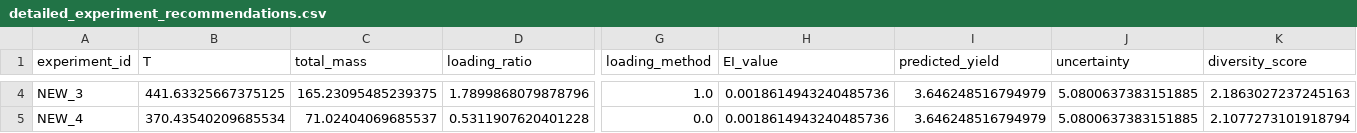
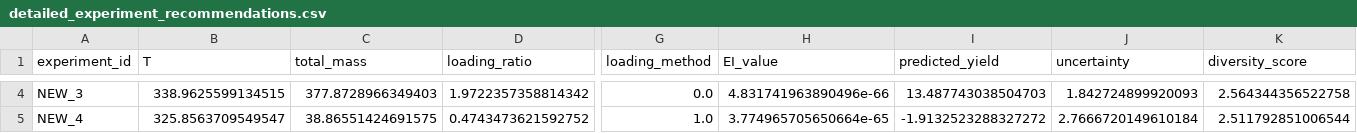
Before and after one commit to AEM001/Math-Modeling-Practice, a CSV file: 21B/4/detailed_experiment_recommendations.csv, drawn as a sheet; only a part is shown, gaps mark what is left out; the diff covers the shown part only; the diff names each change by its address in the sheet, - before the commit and + after, or states it on an @@ line.

```diff
--- a/21B/4/detailed_experiment_recommendations.csv
+++ b/21B/4/detailed_experiment_recommendations.csv
-B4 (T): 441.63325667375125
+B4 (T): 338.9625599134515
-C4 (total_mass): 165.23095485239375
+C4 (total_mass): 377.8728966349403
-D4 (loading_ratio): 1.7899868079878796
+D4 (loading_ratio): 1.9722357358814342
-G4 (loading_method): 1.0
+G4 (loading_method): 0.0
-H4 (EI_value): 0.0018614943240485736
+H4 (EI_value): 4.831741963890496e-66
-I4 (predicted_yield): 3.646248516794979
+I4 (predicted_yield): 13.487743038504703
-J4 (uncertainty): 5.0800637383151885
+J4 (uncertainty): 1.842724899920093
-K4 (diversity_score): 2.1863027237245163
+K4 (diversity_score): 2.564344356522758
-B5 (T): 370.43540209685534
+B5 (T): 325.8563709549547
-C5 (total_mass): 71.02404069685537
+C5 (total_mass): 38.86551424691575
-D5 (loading_ratio): 0.5311907620401228
+D5 (loading_ratio): 0.4743473621592752
-G5 (loading_method): 0.0
+G5 (loading_method): 1.0
-H5 (EI_value): 0.0018614943240485736
+H5 (EI_value): 3.774965705650664e-65
-I5 (predicted_yield): 3.646248516794979
+I5 (predicted_yield): -1.9132523288327272
-J5 (uncertainty): 5.0800637383151885
+J5 (uncertainty): 2.7666720149610184
-K5 (diversity_score): 2.1077273101918794
+K5 (diversity_score): 2.511792851006544
```
Also changed, not shown: 59 edited cells elsewhere in this file, 21B/4/experiment_design_results.csv, 9 other files.
